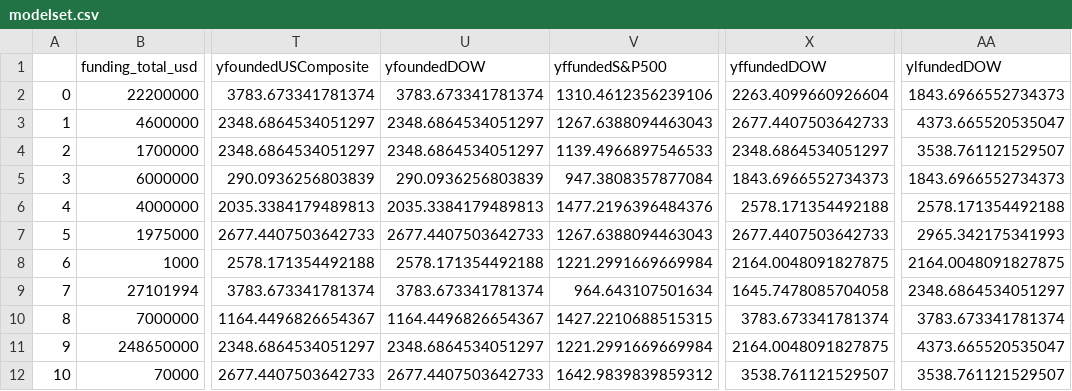
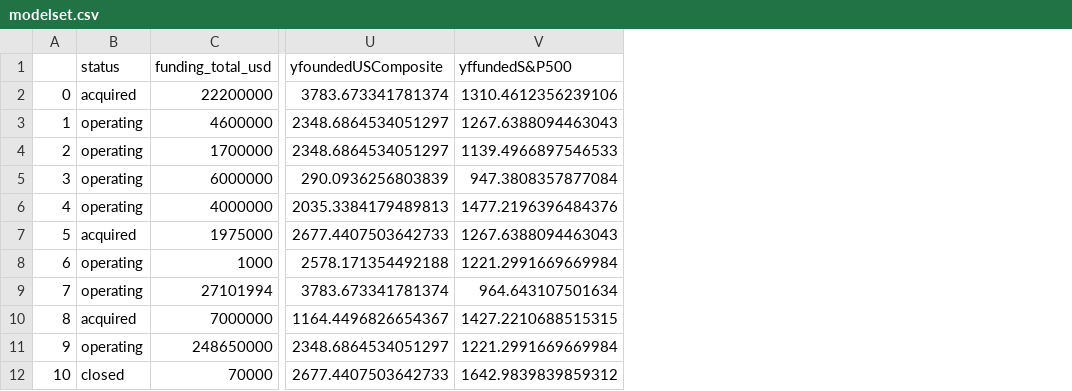
Before and after one commit to icprofsensei/Dhylan-Data-Portfolio, a CSV file: main/static/startup1/data/modelset.csv, drawn as a sheet; only a part is shown, gaps mark what is left out; removed rows and columns are numbered as before the commit, all else as after; the diff names each change by its address in the sheet, - before the commit and + after, or states it on an @@ line.

```diff
--- a/main/static/startup1/data/modelset.csv
+++ b/main/static/startup1/data/modelset.csv
+column B (status), rows 2-12: acquired | operating | operating | operating | operating | acquired | operating | operating | acquired | operating | closed
-column U (yfoundedDOW), rows 2-12: 3783.673341781374 | 2348.6864534051297 | 2348.6864534051297 | 290.0936256803839 | 2035.3384179489813 | 2677.4407503642733 | 2578.171354492188 | 3783.673341781374 | 1164.4496826654367 | 2348.6864534051297 | 2677.4407503642733
-column X (yffundedDOW), rows 2-12: 2263.4099660926604 | 2677.4407503642733 | 2348.6864534051297 | 1843.6966552734373 | 2578.171354492188 | 2677.4407503642733 | 2164.0048091827875 | 1645.7478085704058 | 3783.673341781374 | 2164.0048091827875 | 3538.761121529507
-column AA (ylfundedDOW), rows 2-12: 1843.6966552734373 | 4373.665520535047 | 3538.761121529507 | 1843.6966552734373 | 2578.171354492188 | 2965.342175341993 | 2164.0048091827875 | 2348.6864534051297 | 3783.673341781374 | 4373.665520535047 | 3538.761121529507
```
Also changed, not shown: main/static/startup1/data/annualstockprices.csv, 2 other files.
